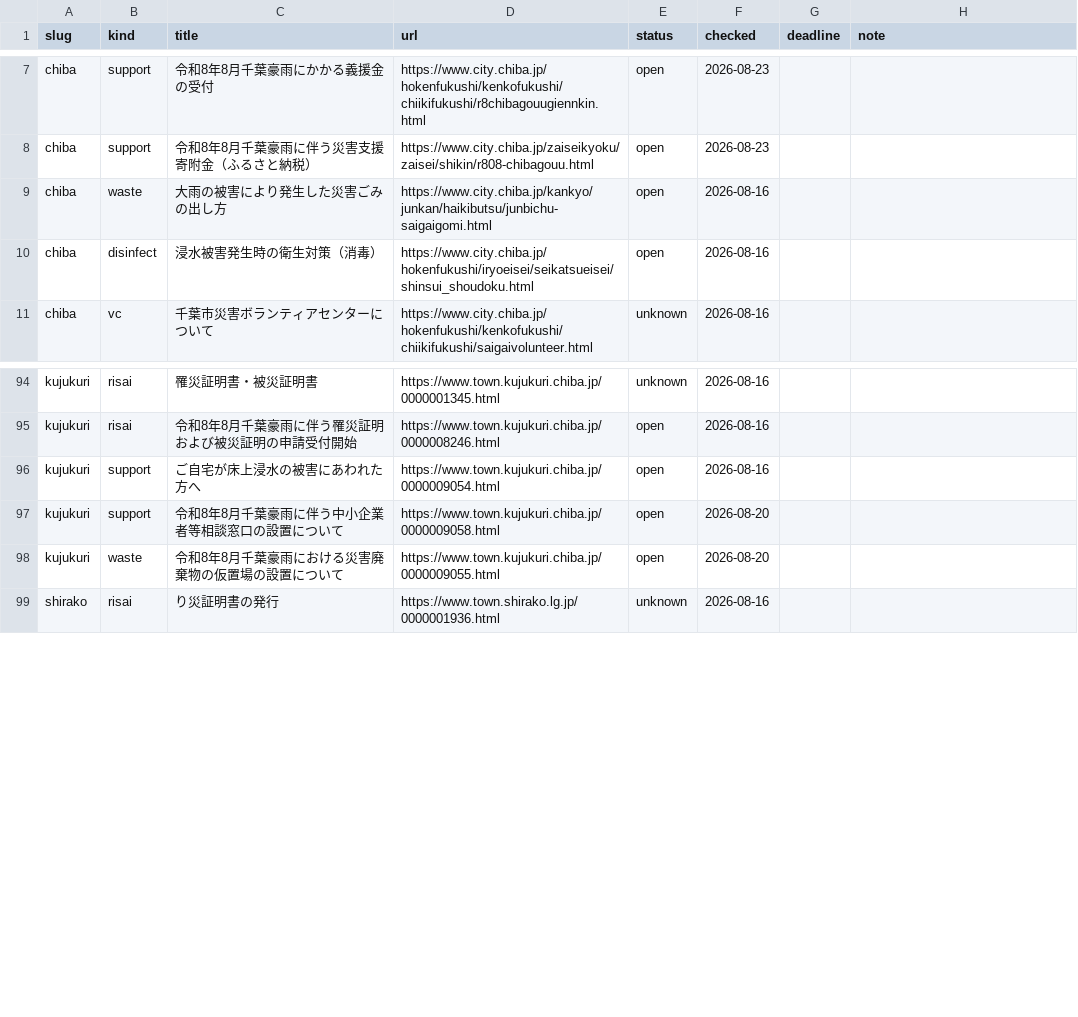
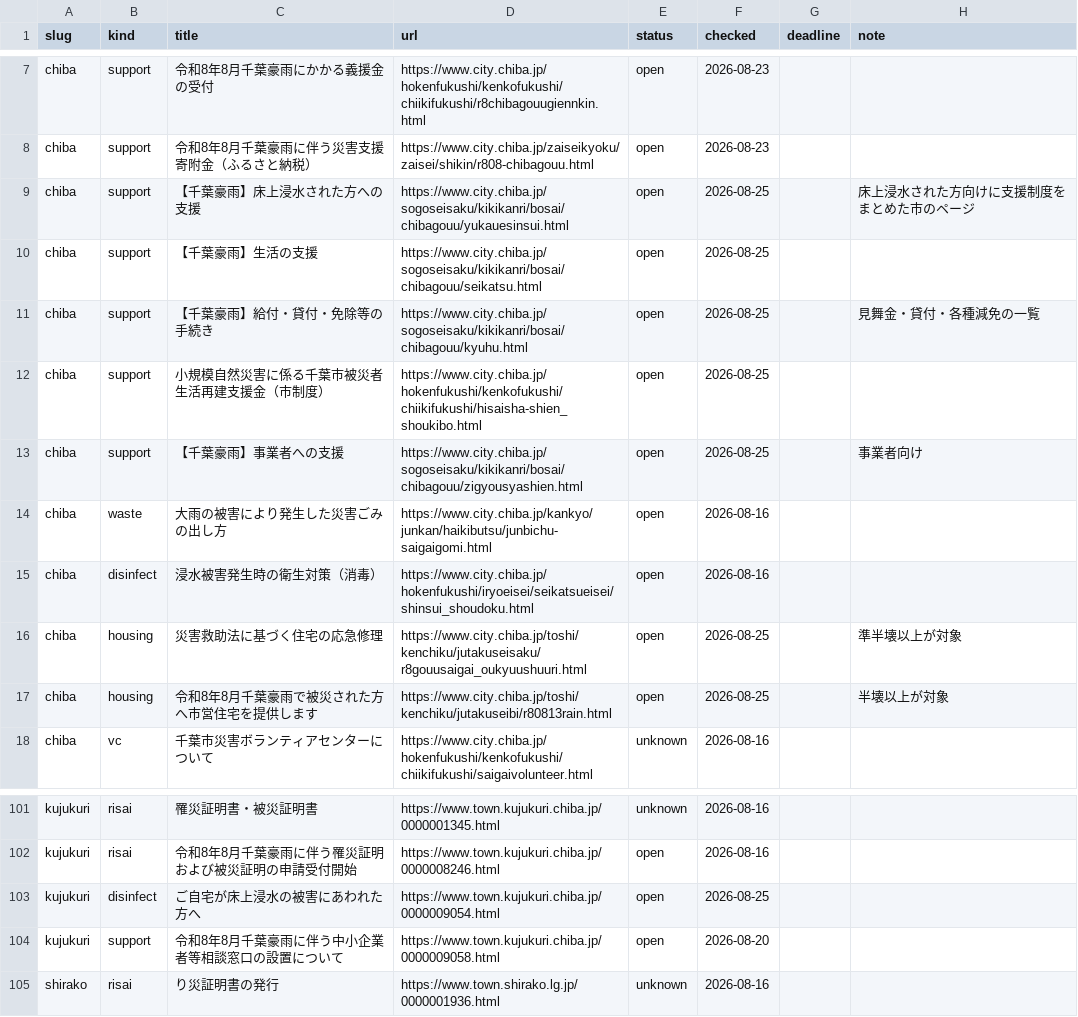
Before and after one commit to office626/r808chibagouu, a CSV file: data/supports.csv, drawn as a sheet; only a part is shown, gaps mark what is left out.

```diff
--- a/data/supports.csv
+++ b/data/supports.csv
@@ -8,4 +8,11 @@ chiba,support,令和8年8月千葉豪雨にかかる義援金の受付,https://w
 chiba,support,令和8年8月千葉豪雨に伴う災害支援寄附金（ふるさと納税）,https://www.city.chiba.jp/zaiseikyoku/zaisei/shikin/r808-chibagouu.html,open,2026-08-23,,
+chiba,support,【千葉豪雨】床上浸水された方への支援,https://www.city.chiba.jp/sogoseisaku/kikikanri/bosai/chibagouu/yukauesinsui.html,open,2026-08-25,,床上浸水された方向けに支援制度をまとめた市のページ
+chiba,support,【千葉豪雨】生活の支援,https://www.city.chiba.jp/sogoseisaku/kikikanri/bosai/chibagouu/seikatsu.html,open,2026-08-25,,
+chiba,support,【千葉豪雨】給付・貸付・免除等の手続き,https://www.city.chiba.jp/sogoseisaku/kikikanri/bosai/chibagouu/kyuhu.html,open,2026-08-25,,見舞金・貸付・各種減免の一覧
+chiba,support,小規模自然災害に係る千葉市被災者生活再建支援金（市制度）,https://www.city.chiba.jp/hokenfukushi/kenkofukushi/chiikifukushi/hisaisha-shien_shoukibo.html,open,2026-08-25,,
+chiba,support,【千葉豪雨】事業者への支援,https://www.city.chiba.jp/sogoseisaku/kikikanri/bosai/chibagouu/zigyousyashien.html,open,2026-08-25,,事業者向け
 chiba,waste,大雨の被害により発生した災害ごみの出し方,https://www.city.chiba.jp/kankyo/junkan/haikibutsu/junbichu-saigaigomi.html,open,2026-08-16,,
 chiba,disinfect,浸水被害発生時の衛生対策（消毒）,https://www.city.chiba.jp/hokenfukushi/iryoeisei/seikatsueisei/shinsui_shoudoku.html,open,2026-08-16,,
+chiba,housing,災害救助法に基づく住宅の応急修理,https://www.city.chiba.jp/toshi/kenchiku/jutakuseisaku/r8gouusaigai_oukyuushuuri.html,open,2026-08-25,,準半壊以上が対象
+chiba,housing,令和8年8月千葉豪雨で被災された方へ市営住宅を提供します,https://www.city.chiba.jp/toshi/kenchiku/jutakuseibi/r80813rain.html,open,2026-08-25,,半壊以上が対象
 chiba,vc,千葉市災害ボランティアセンターについて,https://www.city.chiba.jp/hokenfukushi/kenkofukushi/chiikifukushi/saigaivolunteer.html,unknown,2026-08-16,,
@@ -95,5 +102,4 @@ kujukuri,risai,罹災証明書・被災証明書,https://www.town.kujukuri.chiba
 kujukuri,risai,令和8年8月千葉豪雨に伴う罹災証明および被災証明の申請受付開始,https://www.town.kujukuri.chiba.jp/0000008246.html,open,2026-08-16,,
-kujukuri,support,ご自宅が床上浸水の被害にあわれた方へ,https://www.town.kujukuri.chiba.jp/0000009054.html,open,2026-08-16,,
+kujukuri,disinfect,ご自宅が床上浸水の被害にあわれた方へ,https://www.town.kujukuri.chiba.jp/0000009054.html,open,2026-08-25,,
 kujukuri,support,令和8年8月千葉豪雨に伴う中小企業者等相談窓口の設置について,https://www.town.kujukuri.chiba.jp/0000009058.html,open,2026-08-20,,
-kujukuri,waste,令和8年8月千葉豪雨における災害廃棄物の仮置場の設置について,https://www.town.kujukuri.chiba.jp/0000009055.html,open,2026-08-20,,
 shirako,risai,り災証明書の発行,https://www.town.shirako.lg.jp/0000001936.html,unknown,2026-08-16,,
```
Also changed, not shown: 1 other file.
